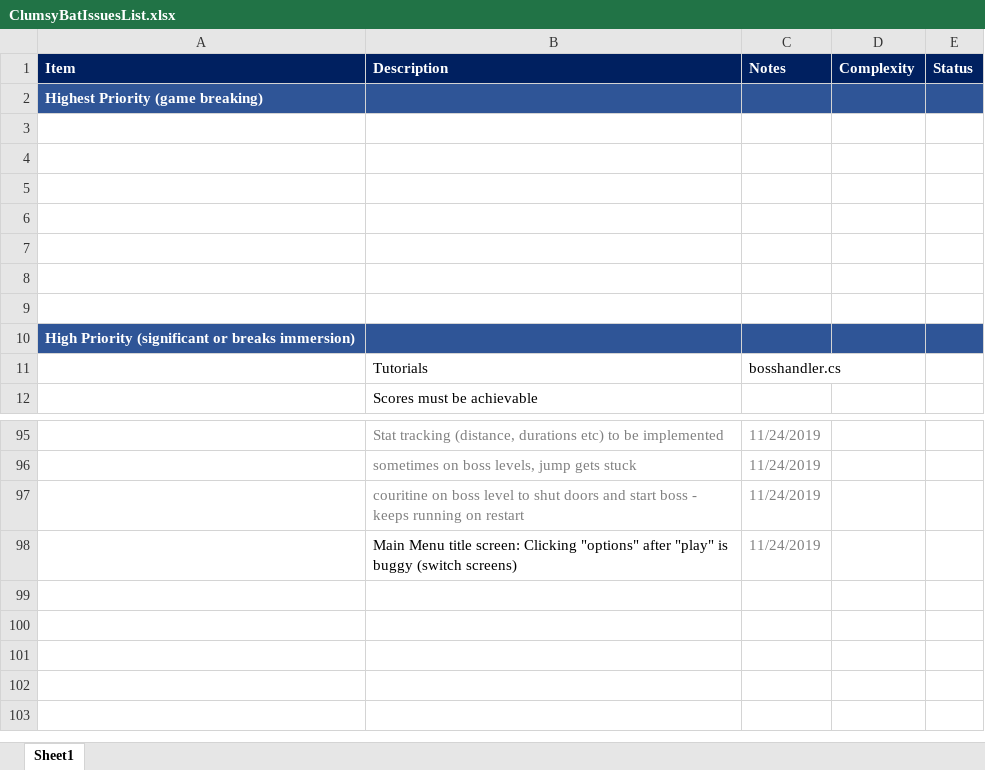
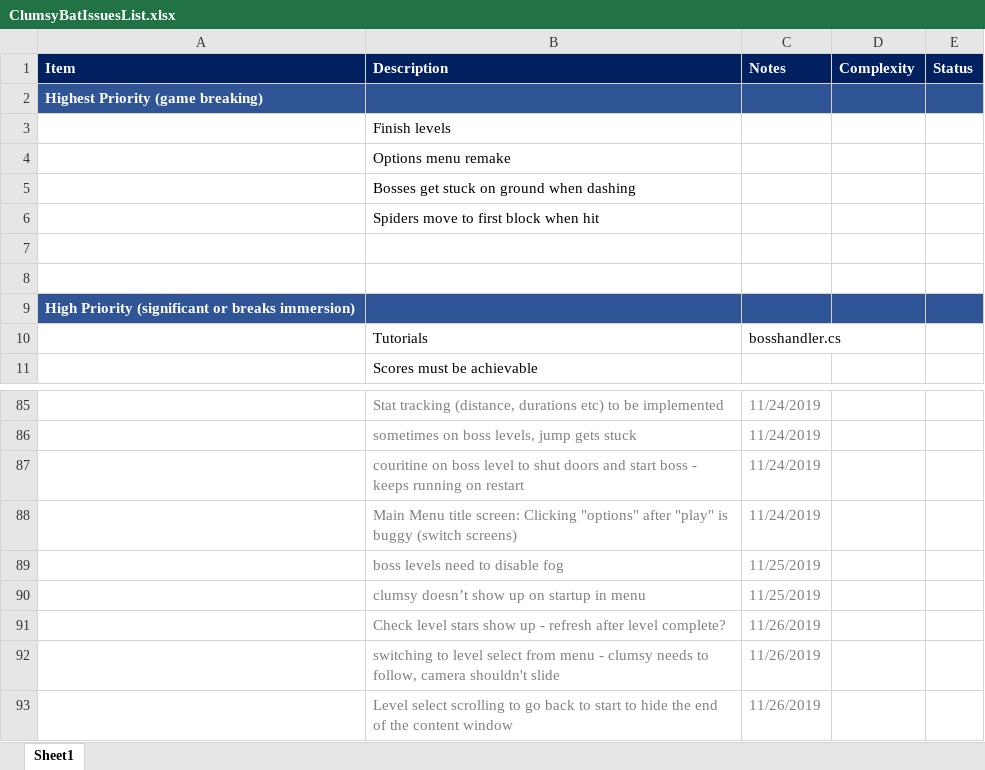
Before and after one commit to Aspekt1024/ClumsyBat, an Excel workbook: Documentation/ClumsyBatIssuesList.xlsx, sheet Sheet1, drawn as a sheet; only a part is shown, gaps mark what is left out; values as stored, in another font and other column widths than the file's, no borders; removed rows and columns are numbered as before the commit, all else as after; the diff covers the shown part only; the diff names each change by its address in the sheet, - before the commit and + after, or states it on an @@ line.

```diff
--- a/Documentation/ClumsyBatIssuesList.xlsx (sheet Sheet1)
+++ b/Documentation/ClumsyBatIssuesList.xlsx (sheet Sheet1)
-B3 (Description): (empty)
+B3 (Description): Finish levels
-B4 (Description): (empty)
+B4 (Description): Options menu remake
-B5 (Description): (empty)
+B5 (Description): Bosses get stuck on ground when dashing
-B6 (Description): (empty)
+B6 (Description): Spiders move to first block when hit
-row 7: (empty)
-B88 text colour: black
+B88 text colour: #808080
+row 89:  | boss levels need to disable fog | 11/25/2019
+row 90:  | clumsy doesn’t show up on startup in menu | 11/25/2019
+row 91:  | Check level stars show up - refresh after level complete? | 11/26/2019
+row 92:  | switching to level select from menu - clumsy needs to follow, camera shouldn't slide | 11/26/2019
+row 93:  | Level select scrolling to go back to start to hide the end of the content window | 11/26/2019
```
Also changed, not shown: 9 removed rows and 5 edited cells elsewhere in this sheet, 13 other files.
